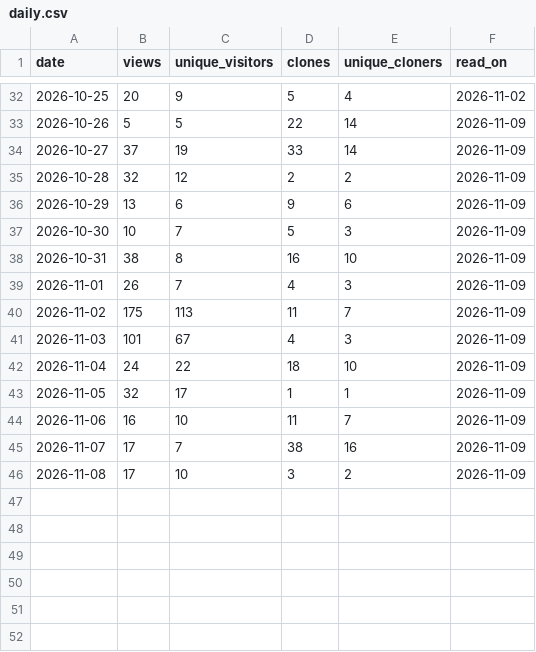
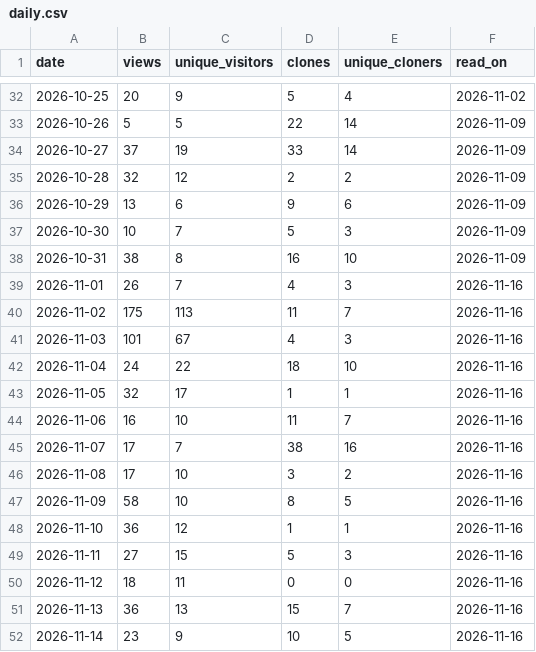
Before and after one commit to joshuaccchan/statespace-toolkit, a CSV file: .github/traffic/daily.csv, drawn as a sheet; only a part is shown, gaps mark what is left out.

```diff
--- a/.github/traffic/daily.csv
+++ b/.github/traffic/daily.csv
@@ -38,9 +38,15 @@ date,views,unique_visitors,clones,unique_cloners,read_on
 2026-10-31,38,8,16,10,2026-11-09
-2026-11-01,26,7,4,3,2026-11-09
-2026-11-02,175,113,11,7,2026-11-09
-2026-11-03,101,67,4,3,2026-11-09
-2026-11-04,24,22,18,10,2026-11-09
-2026-11-05,32,17,1,1,2026-11-09
-2026-11-06,16,10,11,7,2026-11-09
-2026-11-07,17,7,38,16,2026-11-09
-2026-11-08,17,10,3,2,2026-11-09
+2026-11-01,26,7,4,3,2026-11-16
+2026-11-02,175,113,11,7,2026-11-16
+2026-11-03,101,67,4,3,2026-11-16
+2026-11-04,24,22,18,10,2026-11-16
+2026-11-05,32,17,1,1,2026-11-16
+2026-11-06,16,10,11,7,2026-11-16
+2026-11-07,17,7,38,16,2026-11-16
+2026-11-08,17,10,3,2,2026-11-16
+2026-11-09,58,10,8,5,2026-11-16
+2026-11-10,36,12,1,1,2026-11-16
+2026-11-11,27,15,5,3,2026-11-16
+2026-11-12,18,11,0,0,2026-11-16
+2026-11-13,36,13,15,7,2026-11-16
+2026-11-14,23,9,10,5,2026-11-16
```
Also changed, not shown: .github/traffic/file_exchange.csv, .github/traffic/paths.csv, 2 other files.
